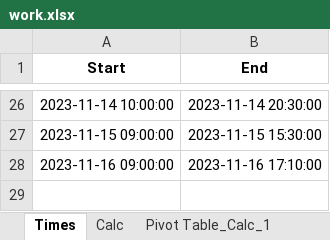
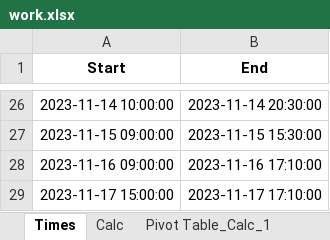
Before and after one commit to RealUranar/HiWi, an Excel workbook: work.xlsx, sheet Times, drawn as a sheet; only a part is shown, gaps mark what is left out; values as stored, in another font and other column widths than the file's, no borders; the diff names each change by its address in the sheet, - before the commit and + after, or states it on an @@ line.

```diff
--- a/work.xlsx (sheet Times)
+++ b/work.xlsx (sheet Times)
+row 29: 2023-11-17 15:00:00 | 2023-11-17 17:10:00
```
Also changed, not shown: sheet Calc.
